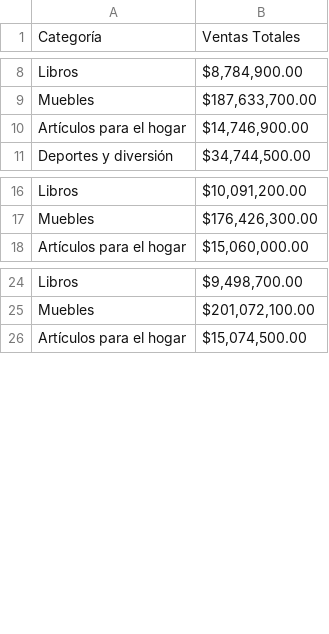
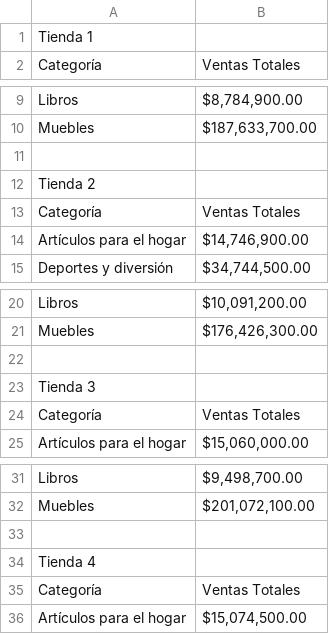
Before and after one commit to lgoenaga/challengeoneg8, a CSV file: data/ventas_categoria_totales.csv, drawn as a sheet; only a part is shown, gaps mark what is left out.

Commit message:
Ventas por Categoria actualización de formato de salida

```diff
--- a/data/ventas_categoria_totales.csv
+++ b/data/ventas_categoria_totales.csv
@@ -1 +1,2 @@
+Tienda 1
 Categoría,Ventas Totales
@@ -9,2 +10,5 @@ Libros,"$8,784,900.00"
 Muebles,"$187,633,700.00"
+
+Tienda 2
+Categoría,Ventas Totales
 Artículos para el hogar,"$14,746,900.00"
@@ -17,2 +21,5 @@ Libros,"$10,091,200.00"
 Muebles,"$176,426,300.00"
+
+Tienda 3
+Categoría,Ventas Totales
 Artículos para el hogar,"$15,060,000.00"
@@ -25,2 +32,5 @@ Libros,"$9,498,700.00"
 Muebles,"$201,072,100.00"
+
+Tienda 4
+Categoría,Ventas Totales
 Artículos para el hogar,"$15,074,500.00"
```
Also changed, not shown: 1 other file.
